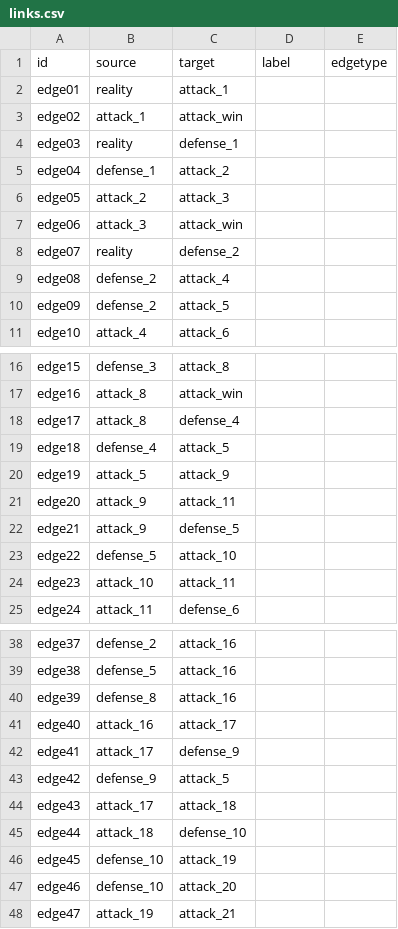
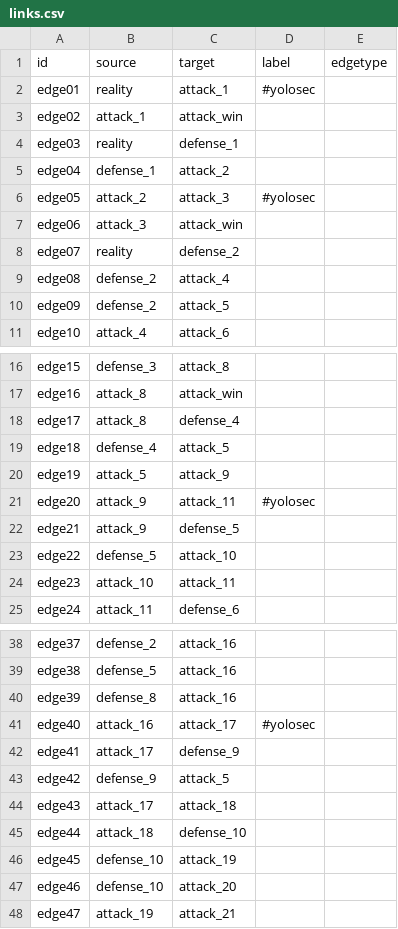
Before and after one commit to michiel/layercake-tool, a CSV file: sample/attack_tree/links.csv, drawn as a sheet; only a part is shown, gaps mark what is left out.

```diff
--- a/sample/attack_tree/links.csv
+++ b/sample/attack_tree/links.csv
@@ -1,3 +1,3 @@
 id,source,target,label,edgetype
-edge01,reality,attack_1,,
+edge01,reality,attack_1,#yolosec,
 edge02,attack_1,attack_win,,
@@ -5,3 +5,3 @@ edge03,reality,defense_1,,
 edge04,defense_1,attack_2,,
-edge05,attack_2,attack_3,,
+edge05,attack_2,attack_3,#yolosec,
 edge06,attack_3,attack_win,,
@@ -20,3 +20,3 @@ edge18,defense_4,attack_5,,
 edge19,attack_5,attack_9,,
-edge20,attack_9,attack_11,,
+edge20,attack_9,attack_11,#yolosec,
 edge21,attack_9,defense_5,,
@@ -40,3 +40,3 @@ edge38,defense_5,attack_16,,
 edge39,defense_8,attack_16,,
-edge40,attack_16,attack_17,,
+edge40,attack_16,attack_17,#yolosec,
 edge41,attack_17,defense_9,,
```
Also changed, not shown: sample/attack_tree/nodes.csv, 1 other file.
